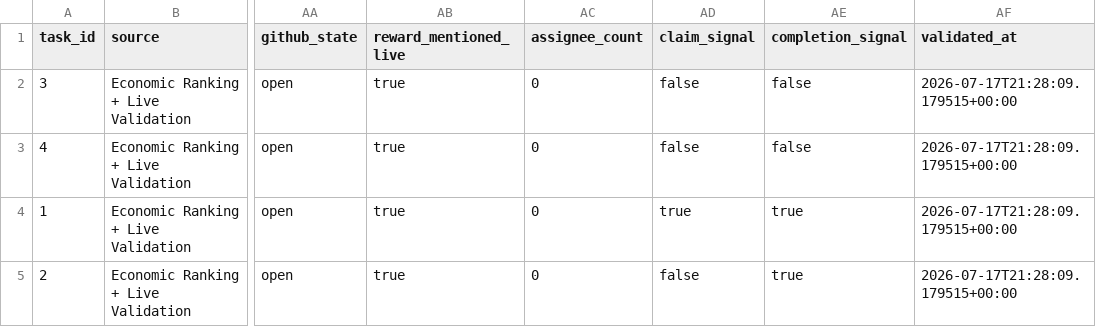
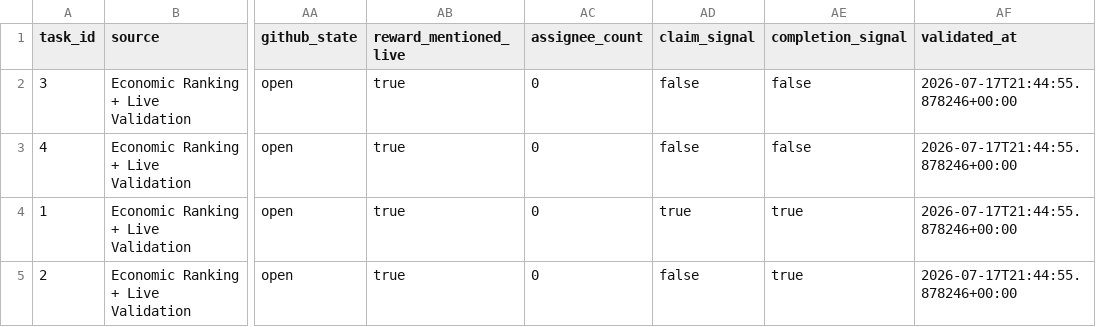
Before and after one commit to ainetwork-global/AI-Network-Lab-Brain, a CSV file: 01_GLOBAL_REVENUE_BRAIN/04_OPPORTUNITIES/EXECUTION_READY_QUEUE.csv, drawn as a sheet; only a part is shown, gaps mark what is left out; the diff names each change by its address in the sheet, - before the commit and + after, or states it on an @@ line.

Commit message:
Add global revenue pipeline orchestration

```diff
--- a/01_GLOBAL_REVENUE_BRAIN/04_OPPORTUNITIES/EXECUTION_READY_QUEUE.csv
+++ b/01_GLOBAL_REVENUE_BRAIN/04_OPPORTUNITIES/EXECUTION_READY_QUEUE.csv
-AF2:AF5 (validated_at): 2026-07-17T21:28:09.179515+00:00
+AF2:AF5 (validated_at): 2026-07-17T21:44:55.878246+00:00
```
Also changed, not shown: 01_GLOBAL_REVENUE_BRAIN/04_OPPORTUNITIES/live_validated_opportunities.csv, 8 other files.
